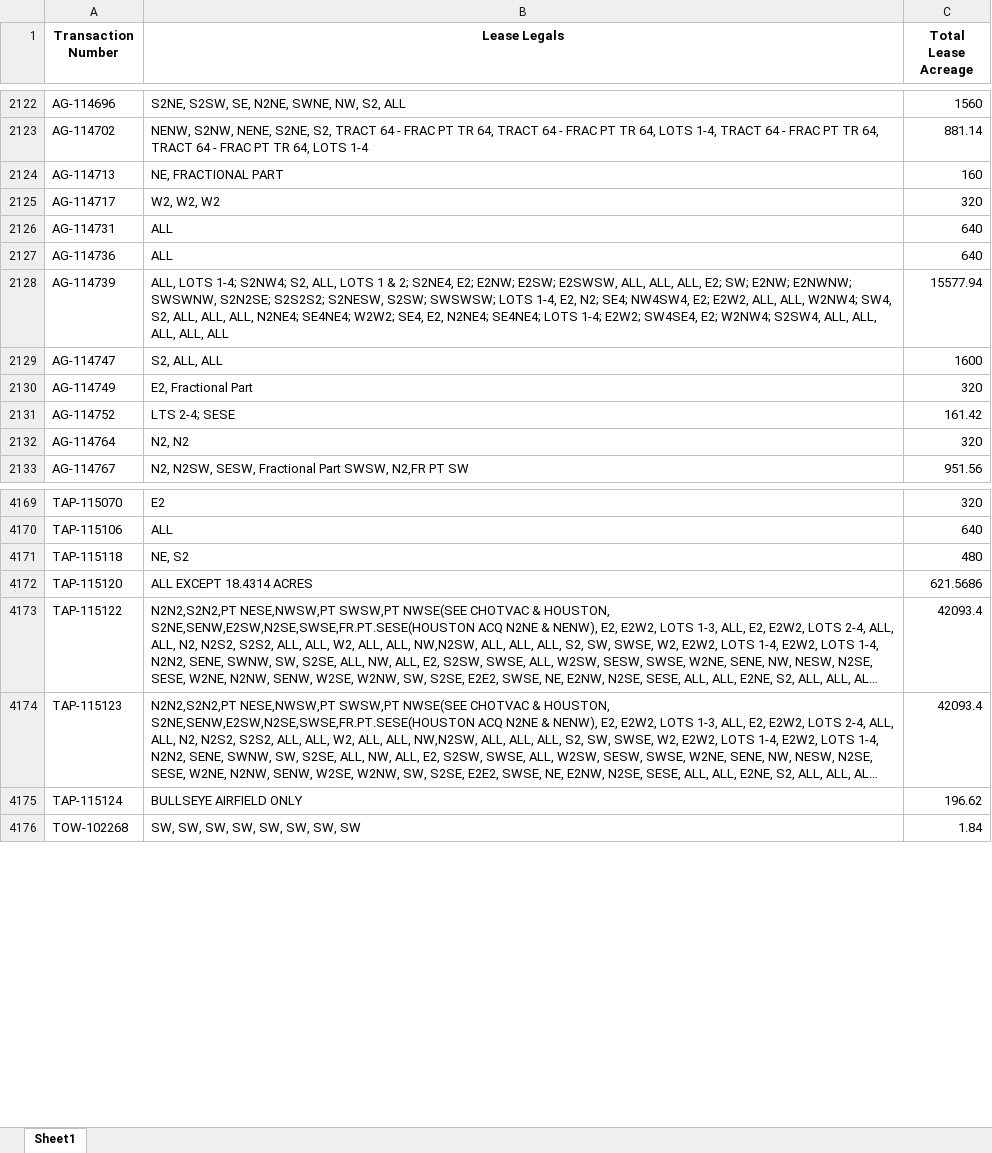
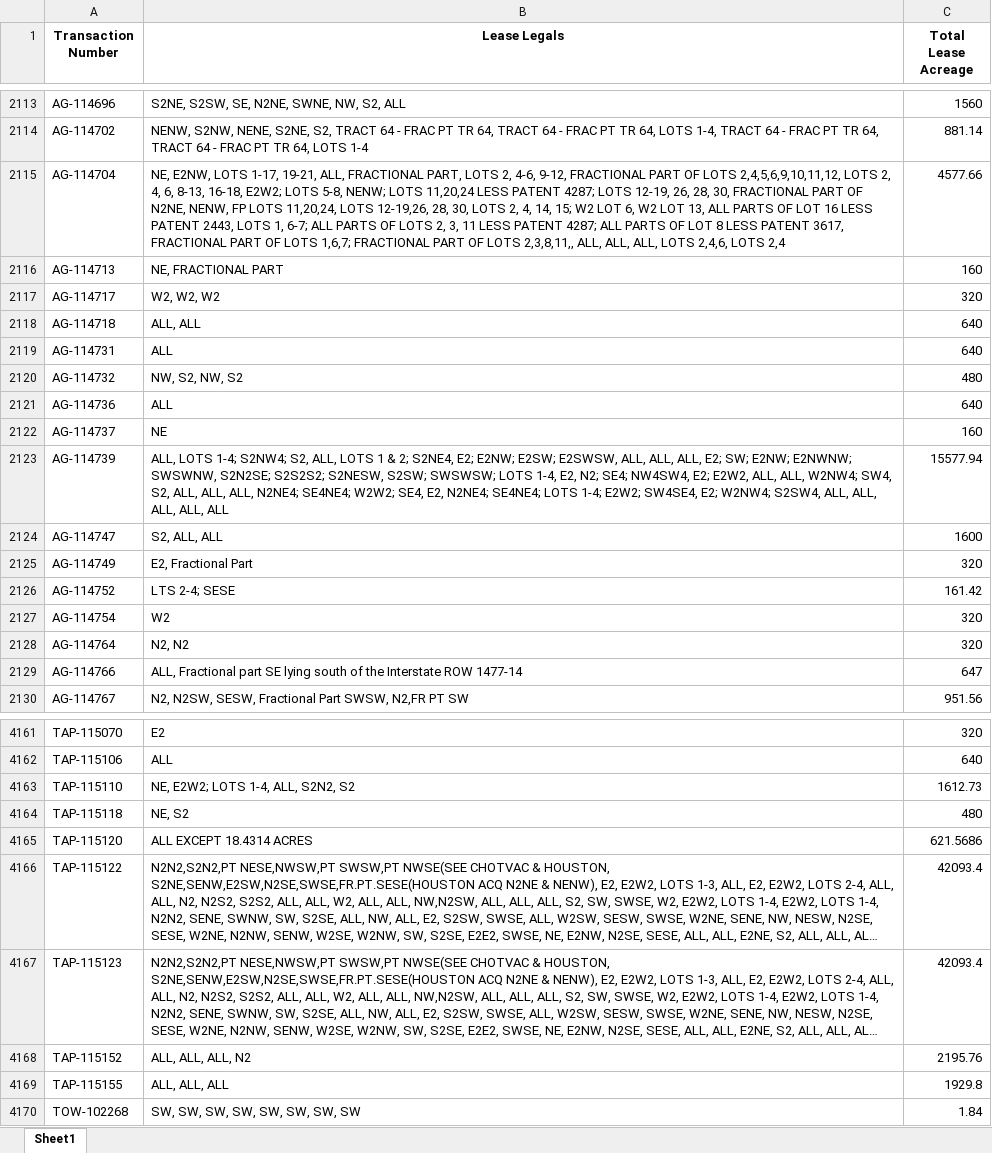
Before and after one commit to lawnshogan/Code, an Excel workbook: Python/DataScience/Lease Update.xlsx, sheet Sheet1, drawn as a sheet; only a part is shown, gaps mark what is left out; long unchanged cells end in …; values as stored, in another font and other column widths than the file's, no borders; removed rows and columns are numbered as before the commit, all else as after; the diff covers the shown part only; the diff names each change by its address in the sheet, - before the commit and + after, or states it on an @@ line.

```diff
--- a/Python/DataScience/Lease Update.xlsx (sheet Sheet1)
+++ b/Python/DataScience/Lease Update.xlsx (sheet Sheet1)
+row 2115: AG-114704 | NE, E2NW, LOTS 1-17, 19-21, ALL, FRACTIONAL PART, LOTS 2, 4-6, 9-12, FRACTIONAL PART OF LOTS 2,4,5,6,9,10,11,12, LOTS 2, 4, 6, 8-13, 16-18, E2W2; LOTS 5-8, NENW; LOTS 11,20,24 LESS PATENT 4287; LOTS 12-19, 26, 28, 30, FRACTIONAL PART OF N2NE, NENW, FP LOTS 11,20,24, LOTS 12-19,26, 28, 30, LOTS 2, 4, 14, 15; W2 LOT 6, W2 LOT 13, ALL PARTS OF LOT 16 LESS PATENT 2443, LOTS 1, 6-7; ALL PARTS OF LOTS 2, 3, 11 LESS PATENT 4287; ALL PARTS OF LOT 8 LESS PATENT 3617, FRACTIONAL PART OF LOTS 1,6,7; FRACTIONAL PART OF LOTS 2,3,8,11,, ALL, ALL, ALL, LOTS 2,4,6, LOTS 2,4 | 4577.66
+row 2118: AG-114718 | ALL, ALL | 640
+row 2120: AG-114732 | NW, S2, NW, S2 | 480
+row 2122: AG-114737 | NE | 160
+row 2127: AG-114754 | W2 | 320
+row 2129: AG-114766 | ALL, Fractional part SE lying south of the Interstate ROW 1477-14 | 647
+row 4163: TAP-115110 | NE, E2W2; LOTS 1-4, ALL, S2N2, S2 | 1612.73
-row 4175: TAP-115124 | BULLSEYE AIRFIELD ONLY | 196.62
+row 4168: TAP-115152 | ALL, ALL, ALL, N2 | 2195.76
+row 4169: TAP-115155 | ALL, ALL, ALL | 1929.8
```
Also changed, not shown: 6 added rows, 20 removed rows and 10 edited cells elsewhere in this sheet, 1 other file.
